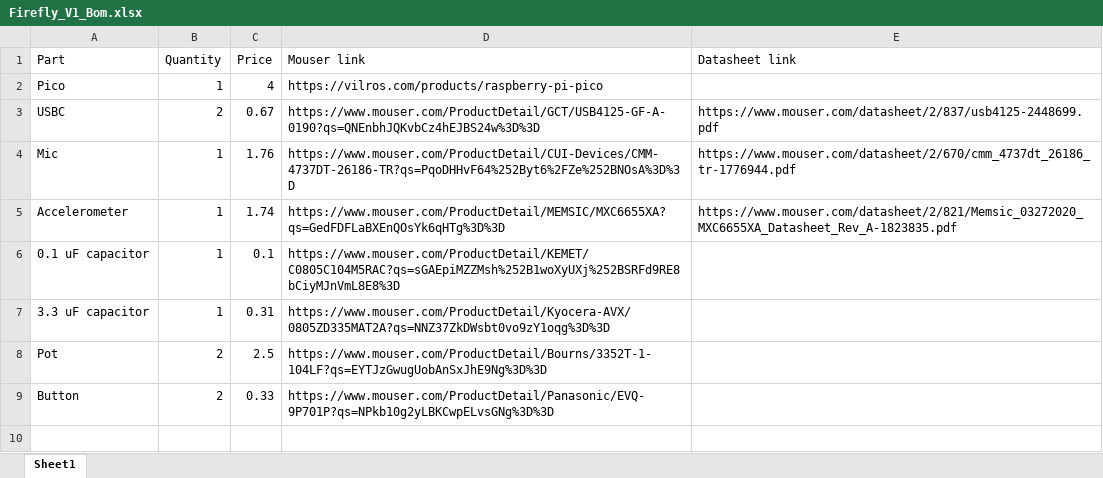
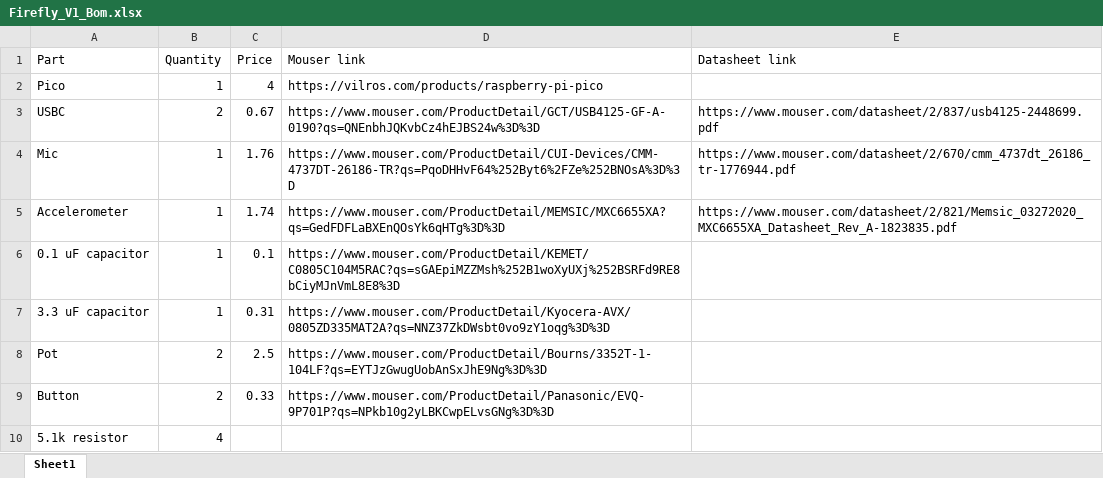
Before and after one commit to kylaro/firefly-led-controller, an Excel workbook: Firefly_V1_Bom.xlsx, sheet Sheet1, drawn as a sheet; values as stored, in another font and other column widths than the file's, no borders; the diff names each change by its address in the sheet, - before the commit and + after, or states it on an @@ line.

```diff
--- a/Firefly_V1_Bom.xlsx (sheet Sheet1)
+++ b/Firefly_V1_Bom.xlsx (sheet Sheet1)
+row 10: 5.1k resistor | 4
```
Also changed, not shown: 27 other files.
